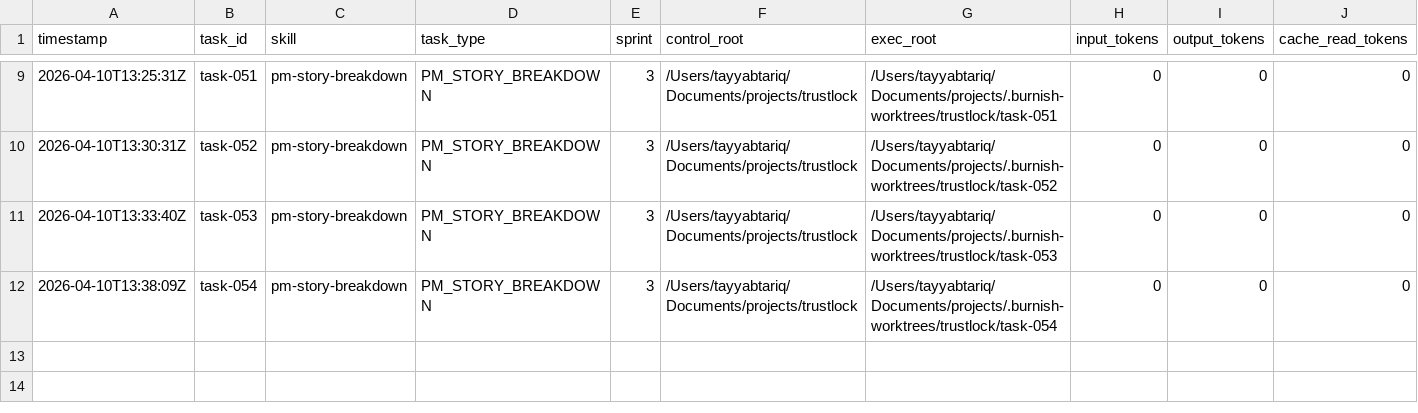
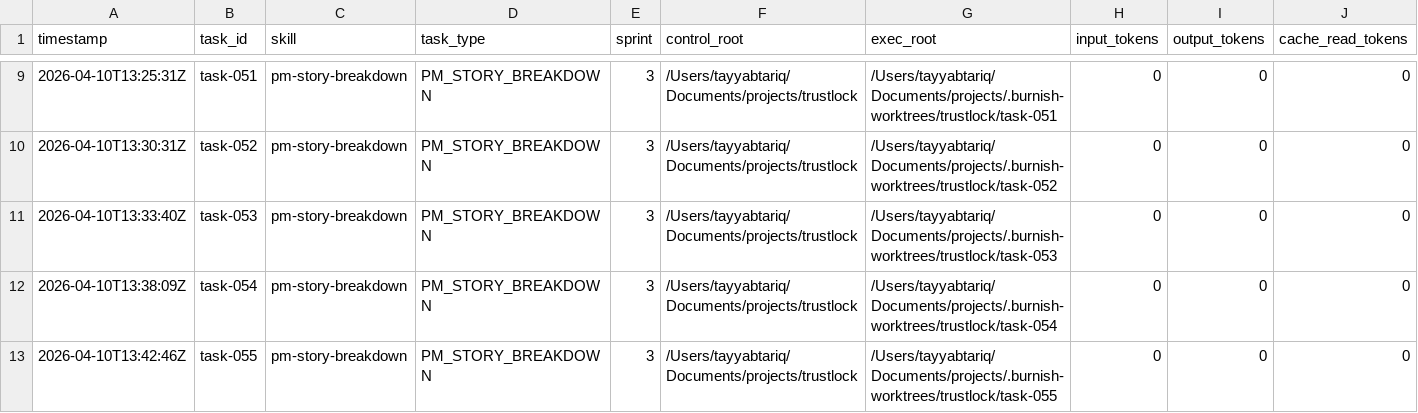
Before and after one commit to tayyabt/trustlock, a CSV file: logs/token-usage.csv, drawn as a sheet; only a part is shown, gaps mark what is left out; rows hold the shown columns only; the diff names each change by its address in the sheet, - before the commit and + after, or states it on an @@ line.

Commit message:
task-055: record usage (done)

```diff
--- a/logs/token-usage.csv
+++ b/logs/token-usage.csv
+row 13: 2026-04-10T13:42:46Z | task-055 | pm-story-breakdown | PM_STORY_BREAKDOWN | 3 | /Users/tayyabtariq/Documents/projects/trustlock | /Users/tayyabtariq/Documents/projects/.burnish-worktrees/trustlock/task-055 | 0 | 0 | 0
```
